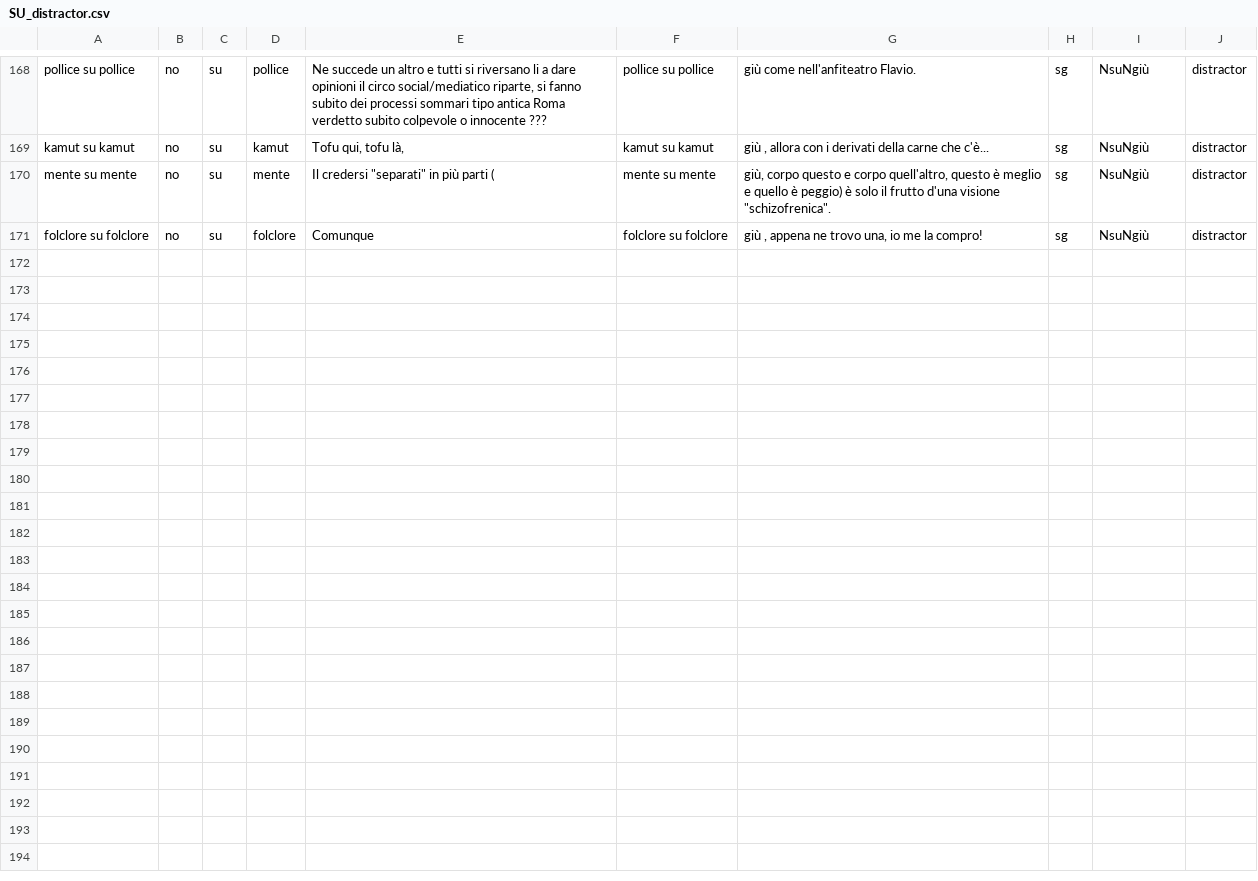
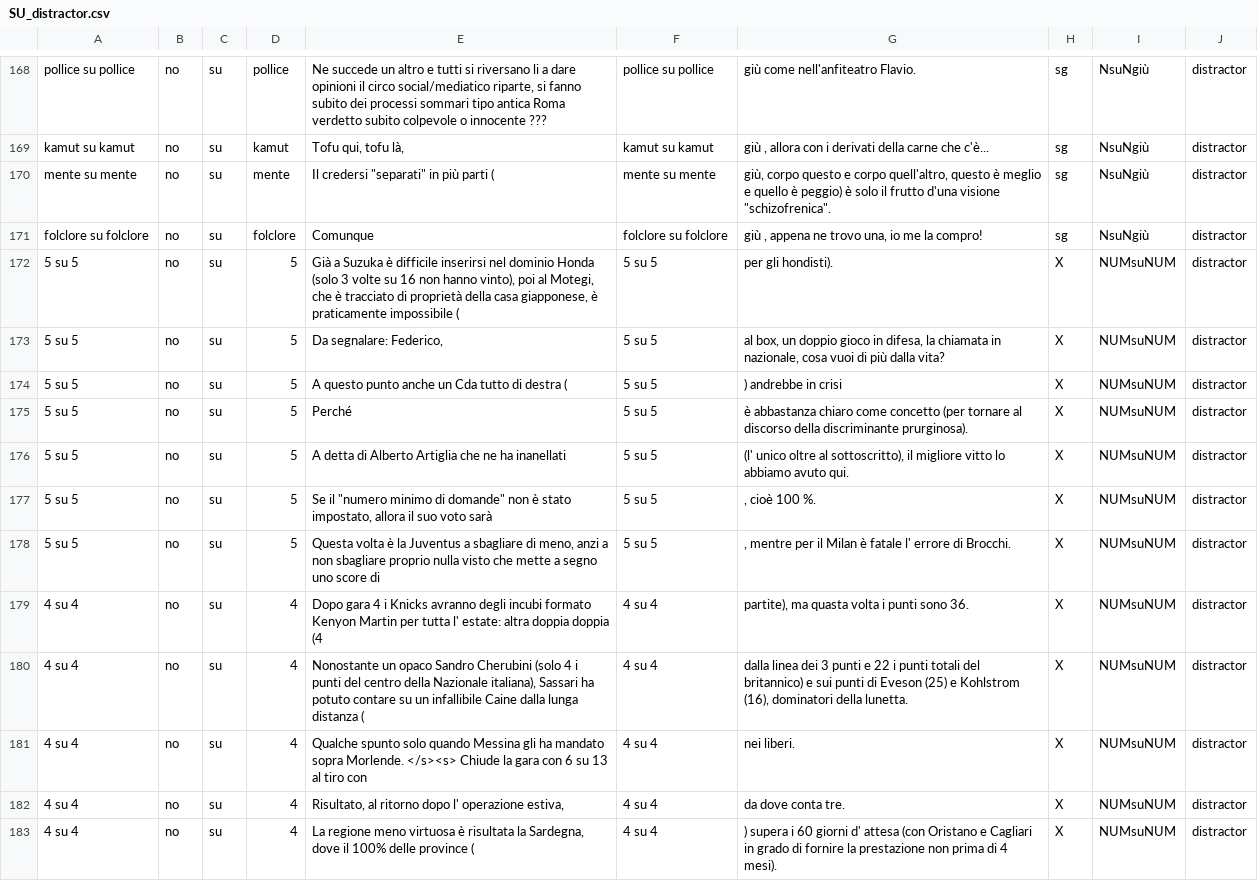
Before and after one commit to GretaGorzoni00/NPN, a CSV file: data/data_set/SU_distractor.csv, drawn as a sheet; only a part is shown, gaps mark what is left out.

Commit message:
num csv aggiunta

```diff
--- a/data/data_set/SU_distractor.csv
+++ b/data/data_set/SU_distractor.csv
@@ -171 +171,13 @@ mente su mente;no;su;mente;"Il credersi ""separati"" in più parti (";mente su m
 folclore su folclore;no;su;folclore;Comunque;folclore su folclore;giù , appena ne trovo una, io me la compro!;sg;NsuNgiù;distractor
+5 su 5;no;su;5;Già a Suzuka è difficile inserirsi nel dominio Honda (solo 3 volte su 16 non hanno vinto), poi al Motegi, che è tracciato di proprietà della casa giapponese, è praticamente impossibile (;5 su 5;per gli hondisti).;X;NUMsuNUM;distractor
+5 su 5;no;su;5;Da segnalare: Federico,;5 su 5;al box, un doppio gioco in difesa, la chiamata in nazionale, cosa vuoi di più dalla vita?;X;NUMsuNUM;distractor
+5 su 5;no;su;5;A questo punto anche un Cda tutto di destra (;5 su 5;) andrebbe in crisi;X;NUMsuNUM;distractor
+5 su 5;no;su;5;Perché;5 su 5;è abbastanza chiaro come concetto (per tornare al discorso della discriminante prurginosa).;X;NUMsuNUM;distractor
+5 su 5;no;su;5;A detta di Alberto Artiglia che ne ha inanellati;5 su 5;(l' unico oltre al sottoscritto), il migliore vitto lo abbiamo avuto qui.;X;NUMsuNUM;distractor
+5 su 5;no;su;5;"Se il ""numero minimo di domande"" non è stato impostato, allora il suo voto sarà";5 su 5;, cioè 100 %.;X;NUMsuNUM;distractor
+5 su 5;no;su;5;Questa volta è la Juventus a sbagliare di meno, anzi a non sbagliare proprio nulla visto che mette a segno uno score di;5 su 5;, mentre per il Milan è fatale l' errore di Brocchi.;X;NUMsuNUM;distractor
+4 su 4;no;su;4;Dopo gara 4 i Knicks avranno degli incubi formato Kenyon Martin per tutta l' estate: altra doppia doppia (4;4 su 4;partite), ma quasta volta i punti sono 36.;X;NUMsuNUM;distractor
+4 su 4;no;su;4;Nonostante un opaco Sandro Cherubini (solo 4 i punti del centro della Nazionale italiana), Sassari ha potuto contare su un infallibile Caine dalla lunga distanza (;4 su 4;dalla linea dei 3 punti e 22 i punti totali del britannico) e sui punti di Eveson (25) e Kohlstrom (16), dominatori della lunetta.;X;NUMsuNUM;distractor
+4 su 4;no;su;4;Qualche spunto solo quando Messina gli ha mandato sopra Morlende. </s><s> Chiude la gara con 6 su 13 al tiro con;4 su 4;nei liberi.;X;NUMsuNUM;distractor
+4 su 4;no;su;4;Risultato, al ritorno dopo l' operazione estiva,;4 su 4;da dove conta tre.;X;NUMsuNUM;distractor
+4 su 4;no;su;4;La regione meno virtuosa è risultata la Sardegna, dove il 100% delle province (;4 su 4;) supera i 60 giorni d' attesa (con Oristano e Cagliari in grado di fornire la prestazione non prima di 4 mesi).;X;NUMsuNUM;distractor
```
